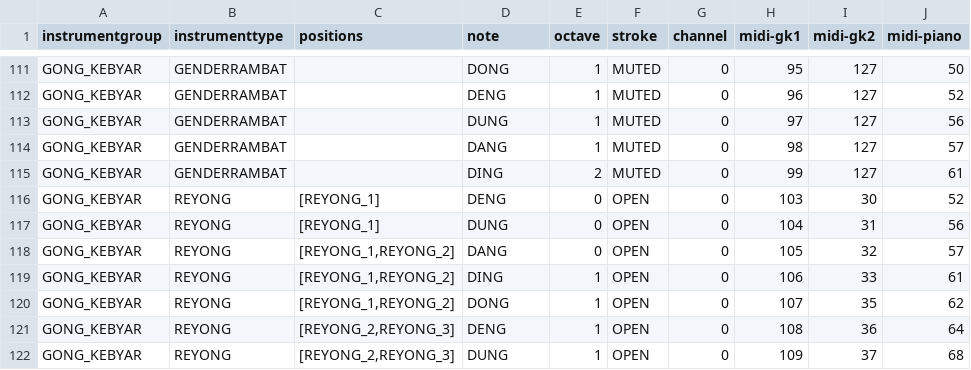
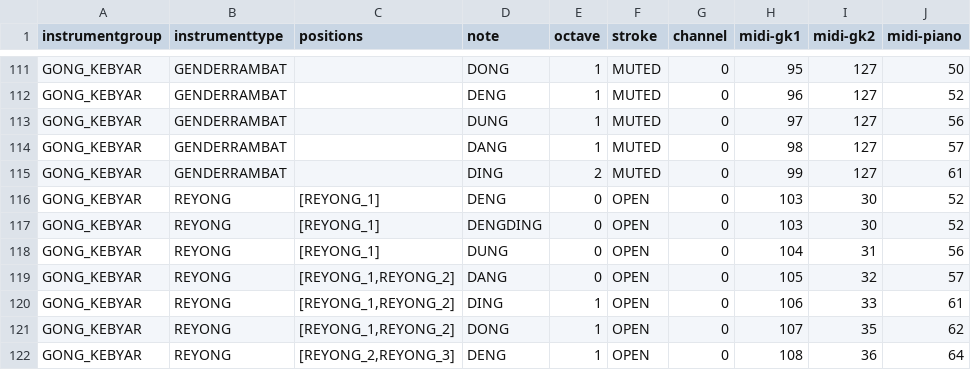
Before and after one commit to marcpaelinck/gamelan-notation, a TSV file: settings/midinotes.tsv, drawn as a sheet; only a part is shown, gaps mark what is left out; the shorter side is filled out with more unchanged rows; the diff names each change by its address in the sheet, - before the commit and + after, or states it on an @@ line.

```diff
--- a/settings/midinotes.tsv
+++ b/settings/midinotes.tsv
+row 117: GONG_KEBYAR | REYONG | [REYONG_1] | DENGDING | 0 | OPEN | 0 | 103 | 30 | 52
```
Also changed, not shown: settings/balimusic4font.tsv, settings/balimusic5font.tsv, 7 other files.
